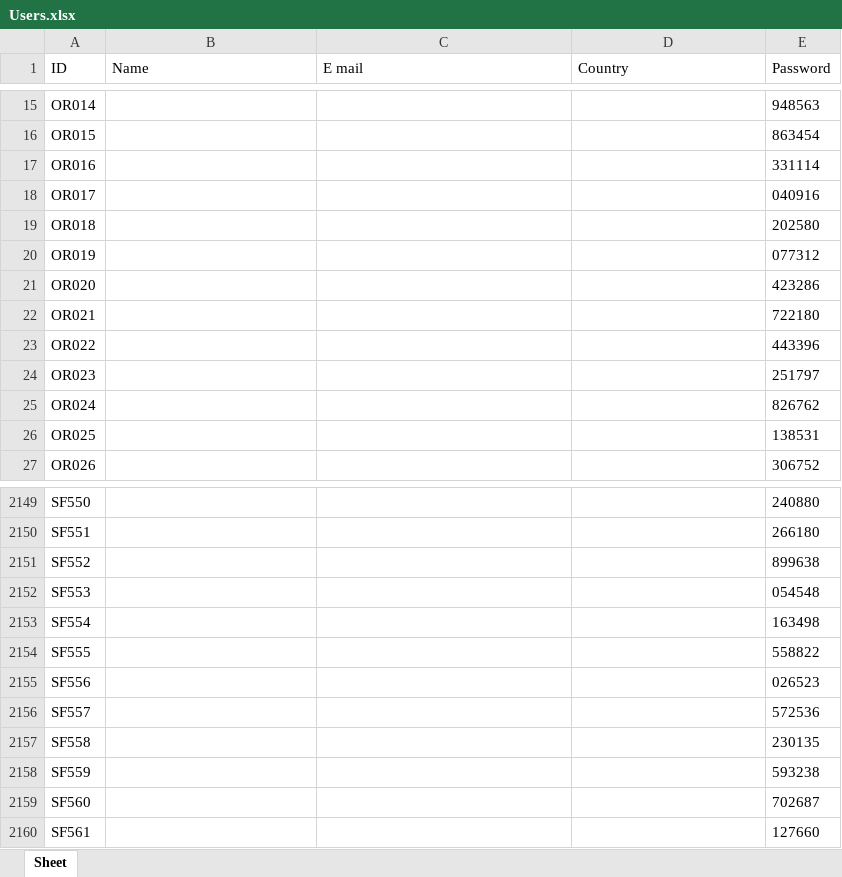
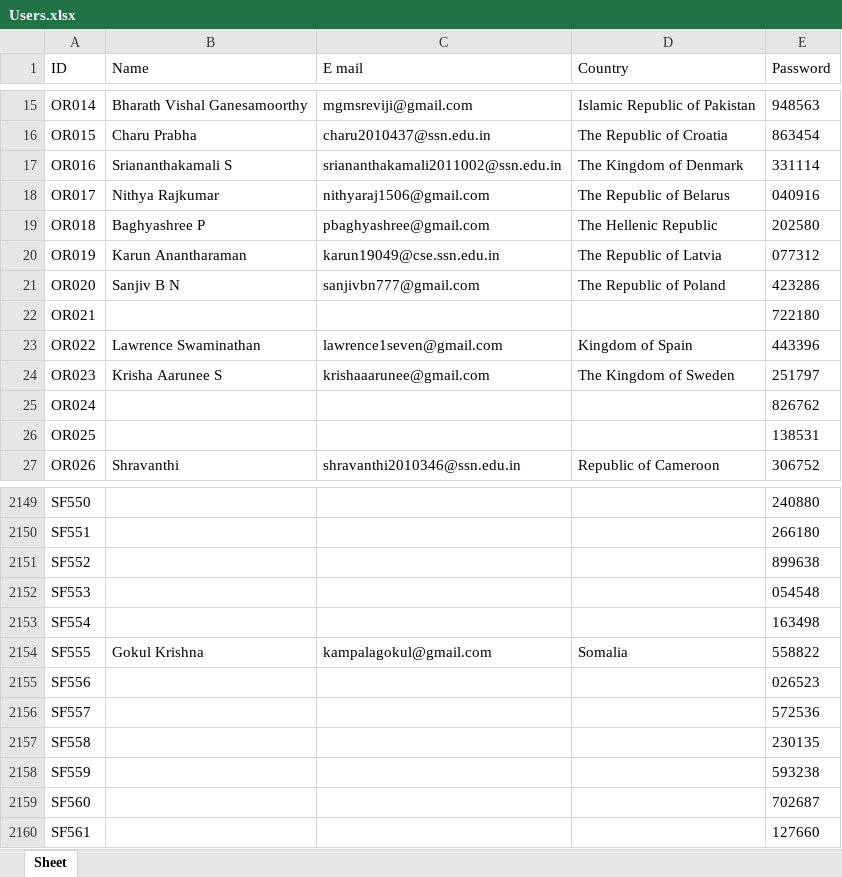
Before and after one commit to MaheshBharadwaj/SSN-MUN-Website, an Excel workbook: static/Users.xlsx, sheet Sheet, drawn as a sheet; only a part is shown, gaps mark what is left out; values as stored, in another font and other column widths than the file's, no borders; the diff covers the shown part only; the diff names each change by its address in the sheet, - before the commit and + after, or states it on an @@ line.

```diff
--- a/static/Users.xlsx (sheet Sheet)
+++ b/static/Users.xlsx (sheet Sheet)
-B15 (Name): (empty)
+B15 (Name): Bharath Vishal Ganesamoorthy
-C15 (E mail): (empty)
+C15 (E mail): mgmsreviji@gmail.com
-D15 (Country): (empty)
+D15 (Country): Islamic Republic of Pakistan
-B16 (Name): (empty)
+B16 (Name): Charu Prabha
-C16 (E mail): (empty)
+C16 (E mail): charu2010437@ssn.edu.in
-D16 (Country): (empty)
+D16 (Country): The Republic of Croatia
-B17 (Name): (empty)
+B17 (Name): Sriananthakamali S
-C17 (E mail): (empty)
+C17 (E mail): sriananthakamali2011002@ssn.edu.in
-D17 (Country): (empty)
+D17 (Country): The Kingdom of Denmark
-B18 (Name): (empty)
+B18 (Name): Nithya Rajkumar
-C18 (E mail): (empty)
+C18 (E mail): nithyaraj1506@gmail.com
-D18 (Country): (empty)
+D18 (Country): The Republic of Belarus
-B19 (Name): (empty)
+B19 (Name): Baghyashree P
-C19 (E mail): (empty)
+C19 (E mail): pbaghyashree@gmail.com
-D19 (Country): (empty)
+D19 (Country): The Hellenic Republic
-B20 (Name): (empty)
+B20 (Name): Karun Anantharaman
-C20 (E mail): (empty)
+C20 (E mail): karun19049@cse.ssn.edu.in
-D20 (Country): (empty)
+D20 (Country): The Republic of Latvia
-B21 (Name): (empty)
+B21 (Name): Sanjiv B N
-C21 (E mail): (empty)
+C21 (E mail): sanjivbn777@gmail.com
-D21 (Country): (empty)
+D21 (Country): The Republic of Poland
-B23 (Name): (empty)
+B23 (Name): Lawrence Swaminathan
-C23 (E mail): (empty)
+C23 (E mail): lawrence1seven@gmail.com
-D23 (Country): (empty)
+D23 (Country): Kingdom of Spain
-B24 (Name): (empty)
+B24 (Name): Krisha Aarunee S
-C24 (E mail): (empty)
+C24 (E mail): krishaaarunee@gmail.com
-D24 (Country): (empty)
+D24 (Country): The Kingdom of Sweden
-B27 (Name): (empty)
+B27 (Name): Shravanthi
-C27 (E mail): (empty)
+C27 (E mail): shravanthi2010346@ssn.edu.in
-D27 (Country): (empty)
+D27 (Country): Republic of Cameroon
-B2154 (Name): (empty)
+B2154 (Name): Gokul Krishna
-C2154 (E mail): (empty)
+C2154 (E mail): kampalagokul@gmail.com
-D2154 (Country): (empty)
+D2154 (Country): Somalia
```
Also changed, not shown: 471 edited cells elsewhere in this sheet, 12 other files.
